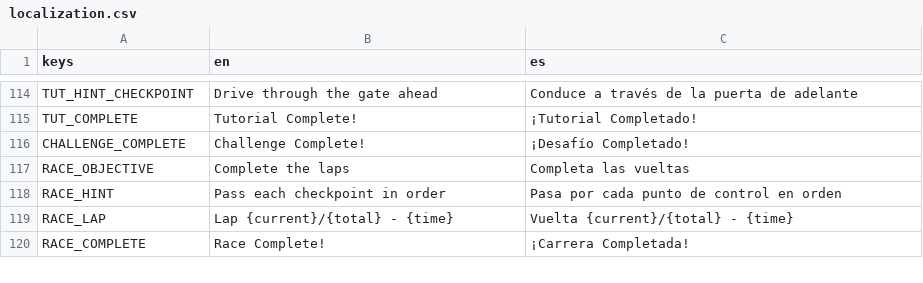
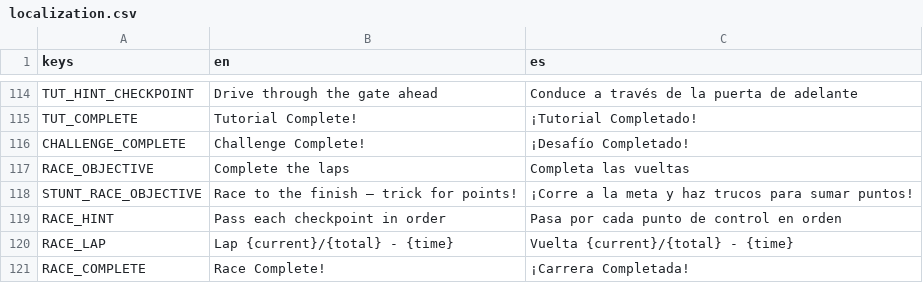
Before and after one commit to ssebs/DankNooner, a CSV file: v2/localization/localization.csv, drawn as a sheet; only a part is shown, gaps mark what is left out.

```diff
--- a/v2/localization/localization.csv
+++ b/v2/localization/localization.csv
@@ -117,2 +117,3 @@ CHALLENGE_COMPLETE,"Challenge Complete!","¡Desafío Completado!"
 RACE_OBJECTIVE,"Complete the laps","Completa las vueltas"
+STUNT_RACE_OBJECTIVE,"Race to the finish — trick for points!","¡Corre a la meta y haz trucos para sumar puntos!"
 RACE_HINT,"Pass each checkpoint in order","Pasa por cada punto de control en orden"
```
Also changed, not shown: 12 other files.
